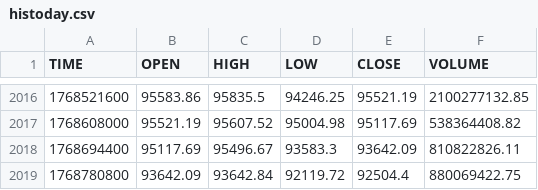
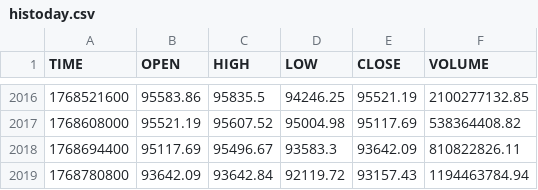
Before and after one commit to stpunos/bitcoin-datasets, a CSV file: data/coindesk/histoday.csv, drawn as a sheet; only a part is shown, gaps mark what is left out.

```diff
--- a/data/coindesk/histoday.csv
+++ b/data/coindesk/histoday.csv
@@ -2018,2 +2018,2 @@ TIME,OPEN,HIGH,LOW,CLOSE,VOLUME
 1768694400,95117.69,95496.67,93583.3,93642.09,810822826.11
-1768780800,93642.09,93642.84,92119.72,92504.4,880069422.75
+1768780800,93642.09,93642.84,92119.72,93157.43,1194463784.94
```
Also changed, not shown: data/coindesk/histohour.csv, data/coindesk/hourly_social_data.csv, 3 other files.
